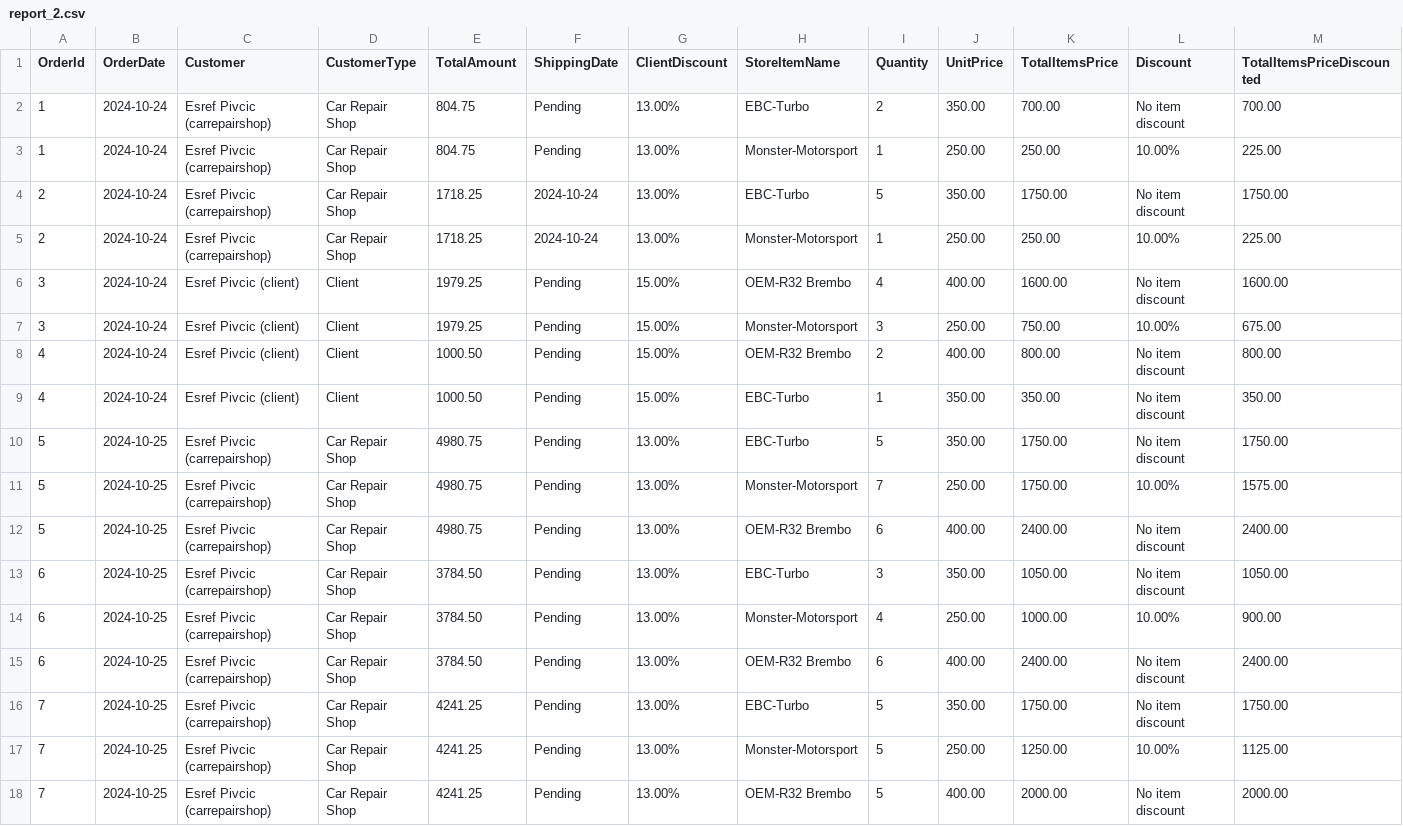
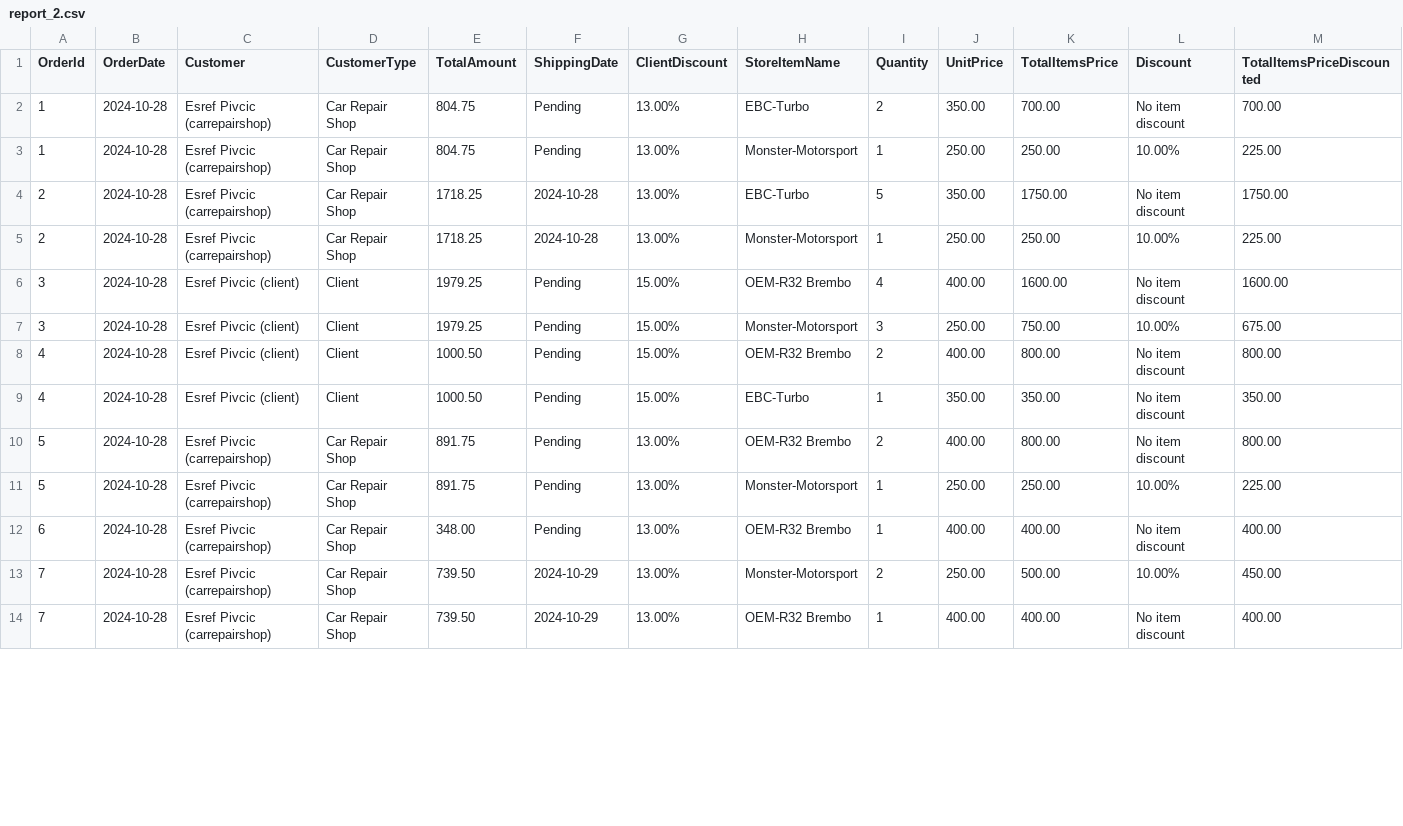
Before and after one commit to EsrefPivcic/FixMyCar, a CSV file: FixMyCar/FixMyCar.HelperAPI/Reports/report_2.csv, drawn as a sheet; only a part is shown; the diff covers the shown part only.

```diff
--- a/FixMyCar/FixMyCar.HelperAPI/Reports/report_2.csv
+++ b/FixMyCar/FixMyCar.HelperAPI/Reports/report_2.csv
@@ -1,18 +1,14 @@
 OrderId,OrderDate,Customer,CustomerType,TotalAmount,ShippingDate,ClientDiscount,StoreItemName,Quantity,UnitPrice,TotalItemsPrice,Discount,TotalItemsPriceDiscounted
-1,2024-10-24,Esref Pivcic (carrepairshop),Car Repair Shop,804.75,Pending,13.00%,EBC-Turbo,2,350.00,700.00,No item discount,700.00
-1,2024-10-24,Esref Pivcic (carrepairshop),Car Repair Shop,804.75,Pending,13.00%,Monster-Motorsport,1,250.00,250.00,10.00%,225.00
-2,2024-10-24,Esref Pivcic (carrepairshop),Car Repair Shop,1718.25,2024-10-24,13.00%,EBC-Turbo,5,350.00,1750.00,No item discount,1750.00
-2,2024-10-24,Esref Pivcic (carrepairshop),Car Repair Shop,1718.25,2024-10-24,13.00%,Monster-Motorsport,1,250.00,250.00,10.00%,225.00
-3,2024-10-24,Esref Pivcic (client),Client,1979.25,Pending,15.00%,OEM-R32 Brembo,4,400.00,1600.00,No item discount,1600.00
-3,2024-10-24,Esref Pivcic (client),Client,1979.25,Pending,15.00%,Monster-Motorsport,3,250.00,750.00,10.00%,675.00
-4,2024-10-24,Esref Pivcic (client),Client,1000.50,Pending,15.00%,OEM-R32 Brembo,2,400.00,800.00,No item discount,800.00
-4,2024-10-24,Esref Pivcic (client),Client,1000.50,Pending,15.00%,EBC-Turbo,1,350.00,350.00,No item discount,350.00
-5,2024-10-25,Esref Pivcic (carrepairshop),Car Repair Shop,4980.75,Pending,13.00%,EBC-Turbo,5,350.00,1750.00,No item discount,1750.00
-5,2024-10-25,Esref Pivcic (carrepairshop),Car Repair Shop,4980.75,Pending,13.00%,Monster-Motorsport,7,250.00,1750.00,10.00%,1575.00
-5,2024-10-25,Esref Pivcic (carrepairshop),Car Repair Shop,4980.75,Pending,13.00%,OEM-R32 Brembo,6,400.00,2400.00,No item discount,2400.00
-6,2024-10-25,Esref Pivcic (carrepairshop),Car Repair Shop,3784.50,Pending,13.00%,EBC-Turbo,3,350.00,1050.00,No item discount,1050.00
-6,2024-10-25,Esref Pivcic (carrepairshop),Car Repair Shop,3784.50,Pending,13.00%,Monster-Motorsport,4,250.00,1000.00,10.00%,900.00
-6,2024-10-25,Esref Pivcic (carrepairshop),Car Repair Shop,3784.50,Pending,13.00%,OEM-R32 Brembo,6,400.00,2400.00,No item discount,2400.00
-7,2024-10-25,Esref Pivcic (carrepairshop),Car Repair Shop,4241.25,Pending,13.00%,EBC-Turbo,5,350.00,1750.00,No item discount,1750.00
-7,2024-10-25,Esref Pivcic (carrepairshop),Car Repair Shop,4241.25,Pending,13.00%,Monster-Motorsport,5,250.00,1250.00,10.00%,1125.00
-7,2024-10-25,Esref Pivcic (carrepairshop),Car Repair Shop,4241.25,Pending,13.00%,OEM-R32 Brembo,5,400.00,2000.00,No item discount,2000.00
+1,2024-10-28,Esref Pivcic (carrepairshop),Car Repair Shop,804.75,Pending,13.00%,EBC-Turbo,2,350.00,700.00,No item discount,700.00
+1,2024-10-28,Esref Pivcic (carrepairshop),Car Repair Shop,804.75,Pending,13.00%,Monster-Motorsport,1,250.00,250.00,10.00%,225.00
+2,2024-10-28,Esref Pivcic (carrepairshop),Car Repair Shop,1718.25,2024-10-28,13.00%,EBC-Turbo,5,350.00,1750.00,No item discount,1750.00
+2,2024-10-28,Esref Pivcic (carrepairshop),Car Repair Shop,1718.25,2024-10-28,13.00%,Monster-Motorsport,1,250.00,250.00,10.00%,225.00
+3,2024-10-28,Esref Pivcic (client),Client,1979.25,Pending,15.00%,OEM-R32 Brembo,4,400.00,1600.00,No item discount,1600.00
+3,2024-10-28,Esref Pivcic (client),Client,1979.25,Pending,15.00%,Monster-Motorsport,3,250.00,750.00,10.00%,675.00
+4,2024-10-28,Esref Pivcic (client),Client,1000.50,Pending,15.00%,OEM-R32 Brembo,2,400.00,800.00,No item discount,800.00
+4,2024-10-28,Esref Pivcic (client),Client,1000.50,Pending,15.00%,EBC-Turbo,1,350.00,350.00,No item discount,350.00
+5,2024-10-28,Esref Pivcic (carrepairshop),Car Repair Shop,891.75,Pending,13.00%,OEM-R32 Brembo,2,400.00,800.00,No item discount,800.00
+5,2024-10-28,Esref Pivcic (carrepairshop),Car Repair Shop,891.75,Pending,13.00%,Monster-Motorsport,1,250.00,250.00,10.00%,225.00
+6,2024-10-28,Esref Pivcic (carrepairshop),Car Repair Shop,348.00,Pending,13.00%,OEM-R32 Brembo,1,400.00,400.00,No item discount,400.00
+7,2024-10-28,Esref Pivcic (carrepairshop),Car Repair Shop,739.50,2024-10-29,13.00%,Monster-Motorsport,2,250.00,500.00,10.00%,450.00
+7,2024-10-28,Esref Pivcic (carrepairshop),Car Repair Shop,739.50,2024-10-29,13.00%,OEM-R32 Brembo,1,400.00,400.00,No item discount,400.00
```
Also changed, not shown: 3 added rows, 2 removed rows and 32 edited cells elsewhere in this file, FixMyCar/FixMyCar.HelperAPI/Reports/monthly_revenue_per_day_2.csv, FixMyCar/FixMyCar.HelperAPI/Reports/monthly_revenue_per_day_3.csv, 25 other files.
